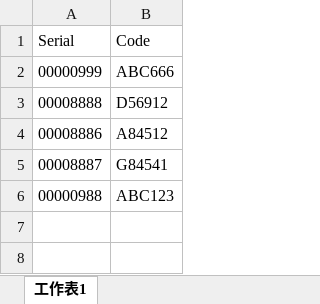
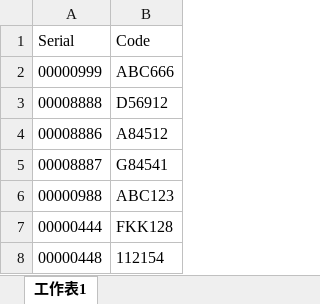
Before and after one commit to PoWeiGitHub/qrcode-check, an Excel workbook: 匯入測試.xlsx, sheet 工作表1, drawn as a sheet; values as stored, in another font and other column widths than the file's, no borders; the diff names each change by its address in the sheet, - before the commit and + after, or states it on an @@ line.

Commit message:
更改

```diff
--- a/匯入測試.xlsx (sheet 工作表1)
+++ b/匯入測試.xlsx (sheet 工作表1)
+row 7: 00000444 | FKK128
+row 8: 00000448 | 112154
```
